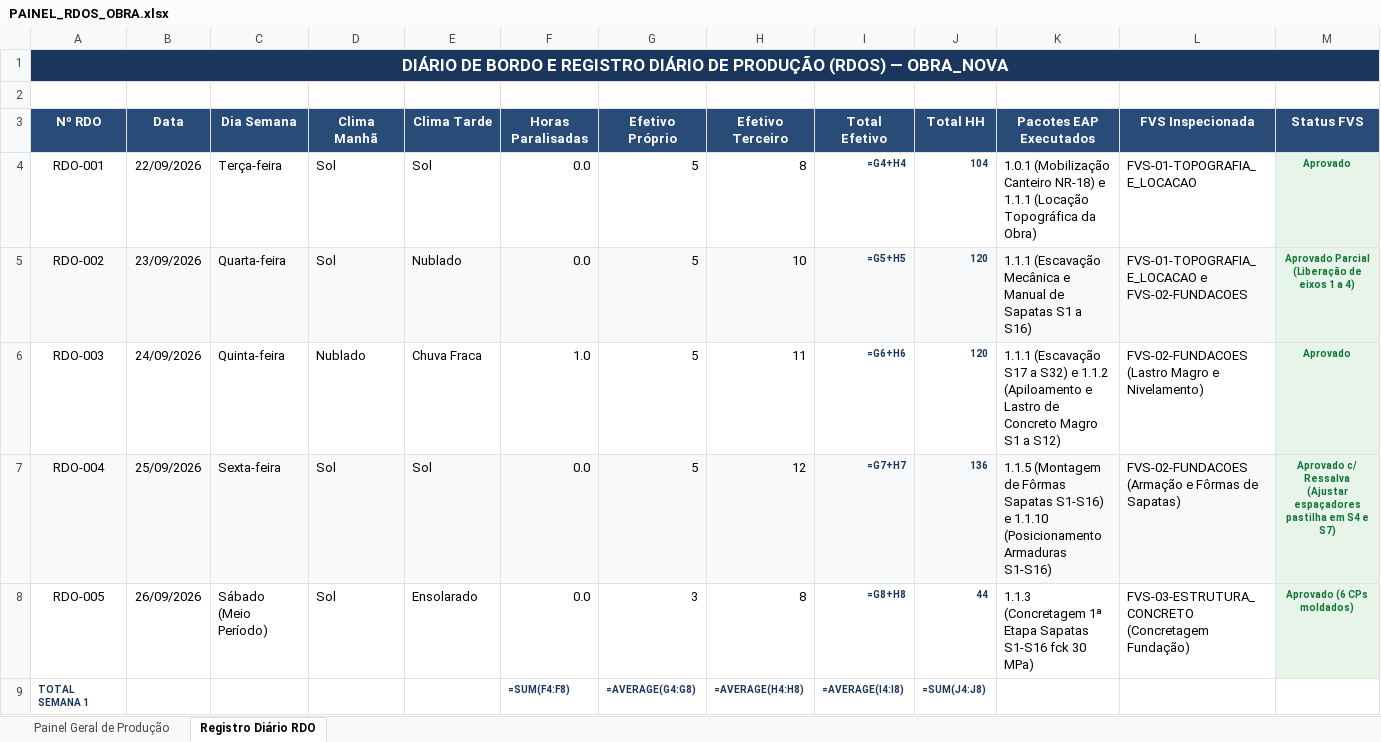
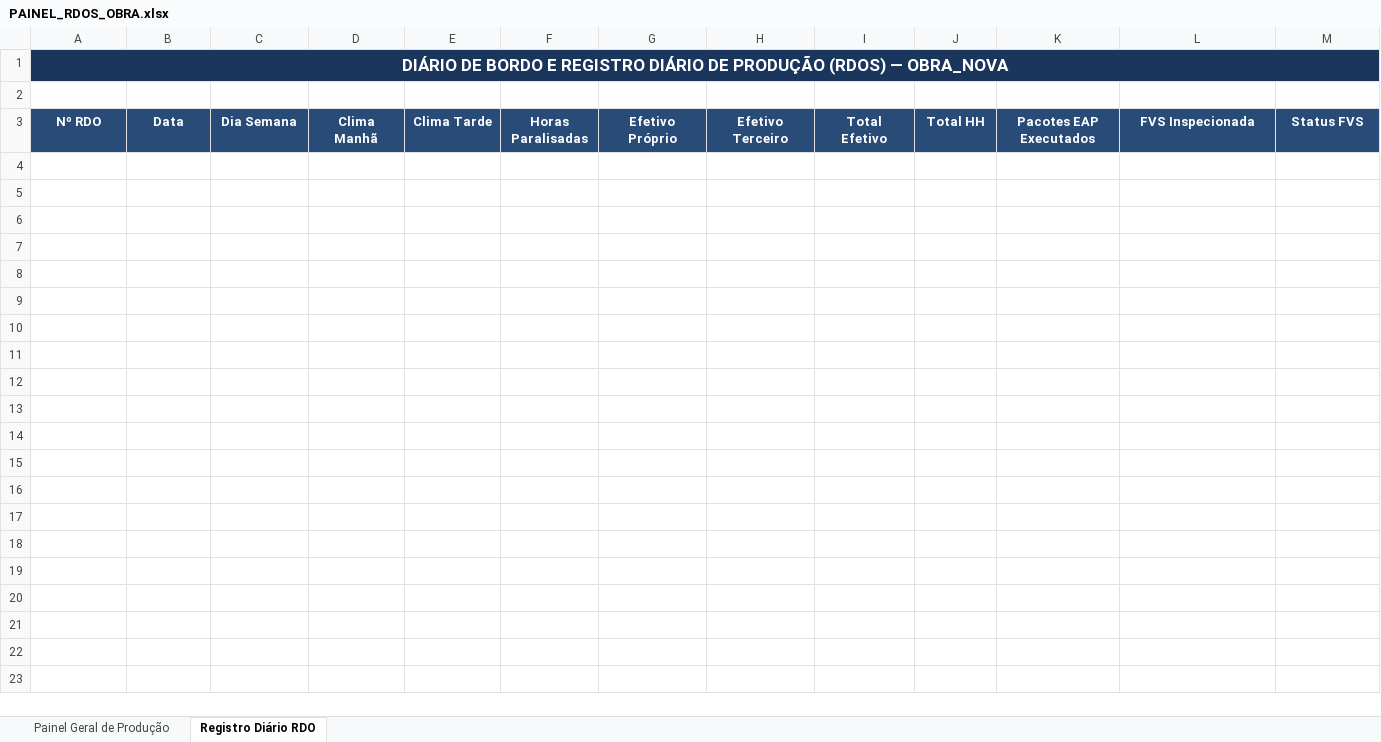
Before and after one commit to alexandrek79ub/Sistema_Gestao_Obras, an Excel workbook: projetos/_TEMPLATE_OBRA_NOVA/04_PRODUCAO_E_AVANCO/PAINEL_RDOS_OBRA.xlsx, sheet Registro Diário RDO, drawn as a sheet; only a part is shown; values as stored, in another font and other column widths than the file's, no borders; formulas without a stored value are shown as written; rows hold the shown columns only; the diff names each change by its address in the sheet, - before the commit and + after, or states it on an @@ line.

```diff
--- a/projetos/_TEMPLATE_OBRA_NOVA/04_PRODUCAO_E_AVANCO/PAINEL_RDOS_OBRA.xlsx (sheet Registro Diário RDO)
+++ b/projetos/_TEMPLATE_OBRA_NOVA/04_PRODUCAO_E_AVANCO/PAINEL_RDOS_OBRA.xlsx (sheet Registro Diário RDO)
-row 4: RDO-001 | 22/09/2026 | Terça-feira | Sol | Sol | 0.0 | 5 | 8 | =G4+H4 | 104 | 1.0.1 (Mobilização Canteiro NR-18) e 1.1.1 (Locação Topográfica da Obra) | FVS-01-TOPOGRAFIA_E_LOCACAO | Aprovado
-row 5: RDO-002 | 23/09/2026 | Quarta-feira | Sol | Nublado | 0.0 | 5 | 10 | =G5+H5 | 120 | 1.1.1 (Escavação Mecânica e Manual de Sapatas S1 a S16) | FVS-01-TOPOGRAFIA_E_LOCACAO e FVS-02-FUNDACOES | Aprovado Parcial (Liberação de eixos 1 a 4)
-row 6: RDO-003 | 24/09/2026 | Quinta-feira | Nublado | Chuva Fraca | 1.0 | 5 | 11 | =G6+H6 | 120 | 1.1.1 (Escavação S17 a S32) e 1.1.2 (Apiloamento e Lastro de Concreto Magro S1 a S12) | FVS-02-FUNDACOES (Lastro Magro e Nivelamento) | Aprovado
-row 7: RDO-004 | 25/09/2026 | Sexta-feira | Sol | Sol | 0.0 | 5 | 12 | =G7+H7 | 136 | 1.1.5 (Montagem de Fôrmas Sapatas S1-S16) e 1.1.10 (Posicionamento Armaduras S1-S16) | FVS-02-FUNDACOES (Armação e Fôrmas de Sapatas) | Aprovado c/ Ressalva (Ajustar espaçadores pastilha em S4 e S7)
-row 8: RDO-005 | 26/09/2026 | Sábado (Meio Período) | Sol | Ensolarado | 0.0 | 3 | 8 | =G8+H8 | 44 | 1.1.3 (Concretagem 1ª Etapa Sapatas S1-S16 fck 30 MPa) | FVS-03-ESTRUTURA_CONCRETO (Concretagem Fundação) | Aprovado (6 CPs moldados)
-row 9: TOTAL SEMANA 1 |  |  |  |  | =SUM(F4:F8) | =AVERAGE(G4:G8) | =AVERAGE(H4:H8) | =AVERAGE(I4:I8) | =SUM(J4:J8)
```
Also changed, not shown: sheet Painel Geral de Produção, 17 other files.
